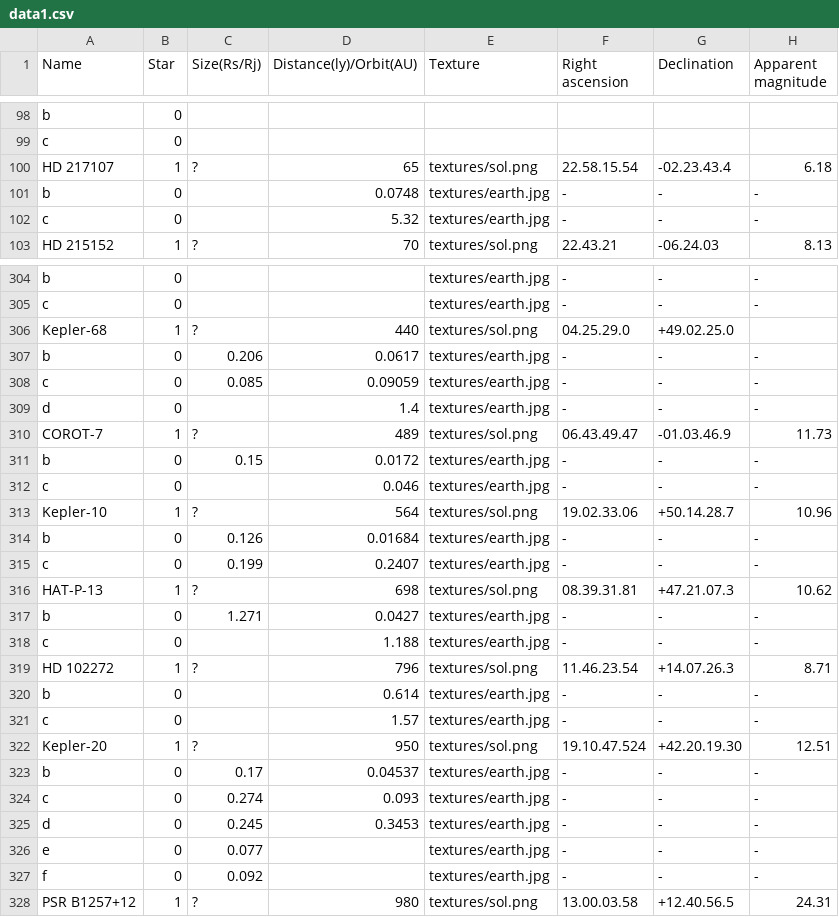
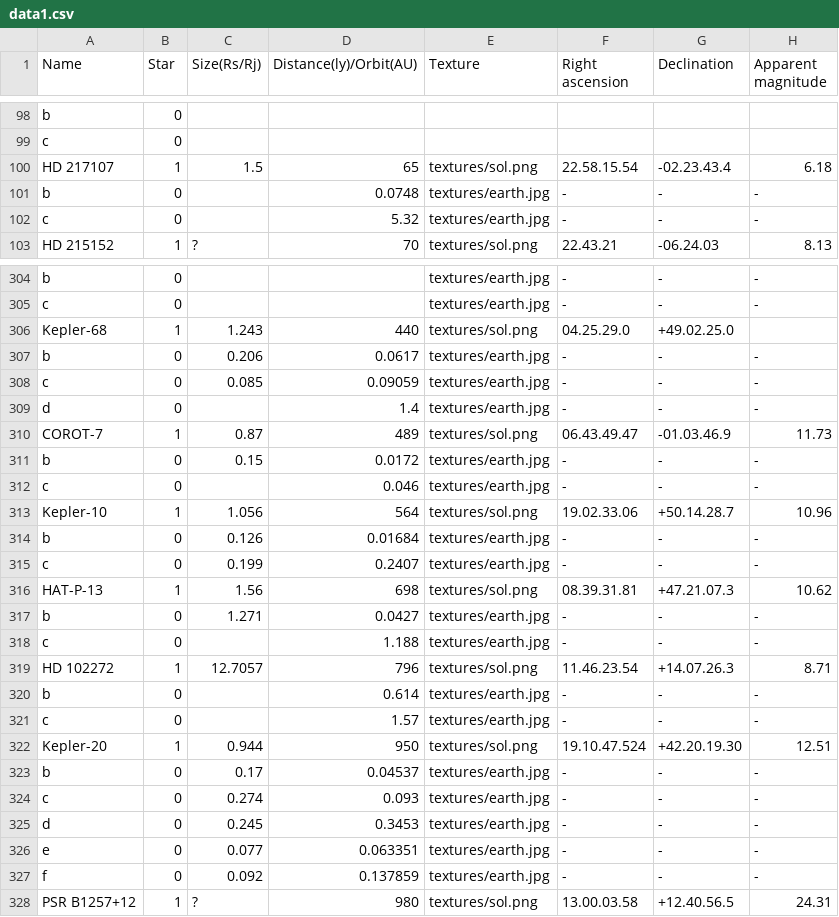
Before and after one commit to joysword/cs526.project2, a CSV file: data1.csv, drawn as a sheet; only a part is shown, gaps mark what is left out; the diff covers the shown part only; the diff names each change by its address in the sheet, - before the commit and + after, or states it on an @@ line.

```diff
--- a/data1.csv
+++ b/data1.csv
-C100 (Size(Rs/Rj)): ?
+C100 (Size(Rs/Rj)): 1.5
-C306 (Size(Rs/Rj)): ?
+C306 (Size(Rs/Rj)): 1.243
-C310 (Size(Rs/Rj)): ?
+C310 (Size(Rs/Rj)): 0.87
-C313 (Size(Rs/Rj)): ?
+C313 (Size(Rs/Rj)): 1.056
-C316 (Size(Rs/Rj)): ?
+C316 (Size(Rs/Rj)): 1.56
-C319 (Size(Rs/Rj)): ?
+C319 (Size(Rs/Rj)): 12.7057
-C322 (Size(Rs/Rj)): ?
+C322 (Size(Rs/Rj)): 0.944
-D326 (Distance(ly)/Orbit(AU)): (empty)
+D326 (Distance(ly)/Orbit(AU)): 0.063351
-D327 (Distance(ly)/Orbit(AU)): (empty)
+D327 (Distance(ly)/Orbit(AU)): 0.137859
```
Also changed, not shown: 6 added rows, 6 removed rows and 66 edited cells elsewhere in this file, 1 other file.
